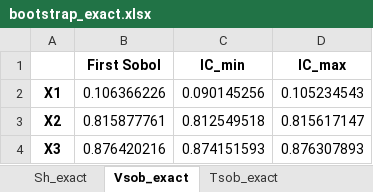
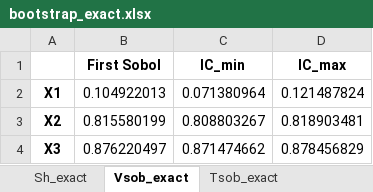
Before and after one commit to josephmure/otshapley, an Excel workbook: others/dev-shapley/bootstrap_exact.xlsx, sheet Vsob_exact, drawn as a sheet; values as stored, in another font and other column widths than the file's, no borders; the diff names each change by its address in the sheet, - before the commit and + after, or states it on an @@ line.

```diff
--- a/others/dev-shapley/bootstrap_exact.xlsx (sheet Vsob_exact)
+++ b/others/dev-shapley/bootstrap_exact.xlsx (sheet Vsob_exact)
-B2 (First Sobol): 0.106366226
+B2 (First Sobol): 0.104922013
-C2 (IC_min): 0.090145256
+C2 (IC_min): 0.071380964
-D2 (IC_max): 0.105234543
+D2 (IC_max): 0.121487824
-B3 (First Sobol): 0.815877761
+B3 (First Sobol): 0.815580199
-C3 (IC_min): 0.812549518
+C3 (IC_min): 0.808803267
-D3 (IC_max): 0.815617147
+D3 (IC_max): 0.818903481
-B4 (First Sobol): 0.876420216
+B4 (First Sobol): 0.876220497
-C4 (IC_min): 0.874151593
+C4 (IC_min): 0.871474662
-D4 (IC_max): 0.876307893
+D4 (IC_max): 0.878456829
```
Also changed, not shown: sheet Tsob_exact, sheet Sh_exact, 5 other files.
